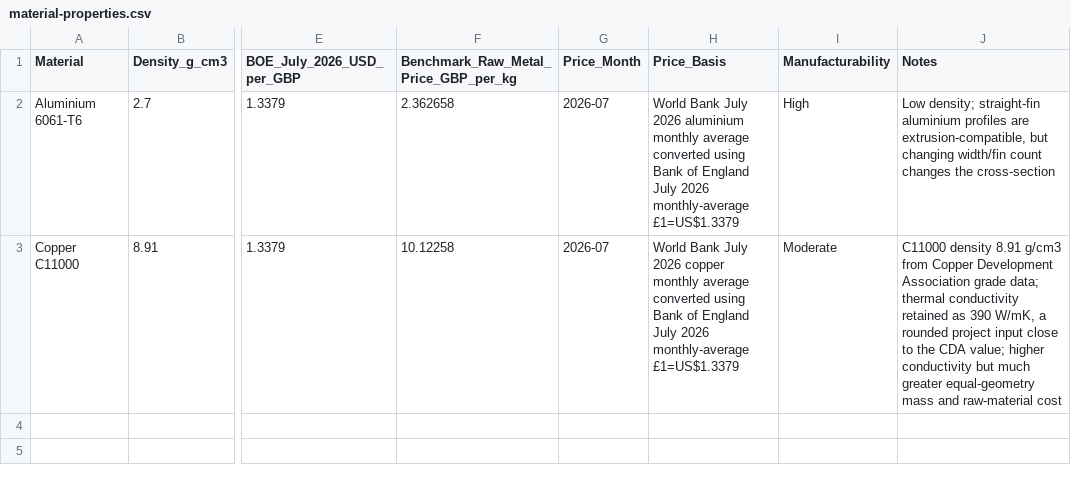
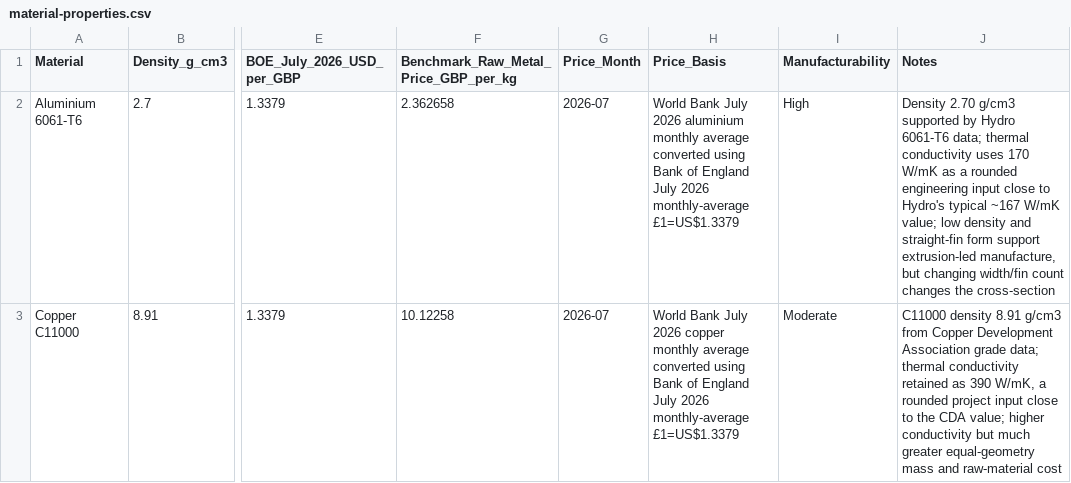
Before and after one commit to jaeheewritescode/mosfet-thermal-simulation, a CSV file: data/material-properties.csv, drawn as a sheet; only a part is shown, gaps mark what is left out; the diff names each change by its address in the sheet, - before the commit and + after, or states it on an @@ line.

Commit message:
Finalise engineering validation and repository

```diff
--- a/data/material-properties.csv
+++ b/data/material-properties.csv
-J2 (Notes): Low density; straight-fin aluminium profiles are extrusion-compatible, but changing…
+J2 (Notes): Density 2.70 g/cm3 supported by Hydro 6061-T6 data; thermal conductivity uses 170 W/mK as a rounded engineering input close to Hydro's typical ~167 W/mK value; low density and straight-fin form support extrusion-led manufacture, but changing…
```
Also changed, not shown: data/heatsink_mass_comparison.csv, data/simulation_case_matrix.csv, 19 other files.
